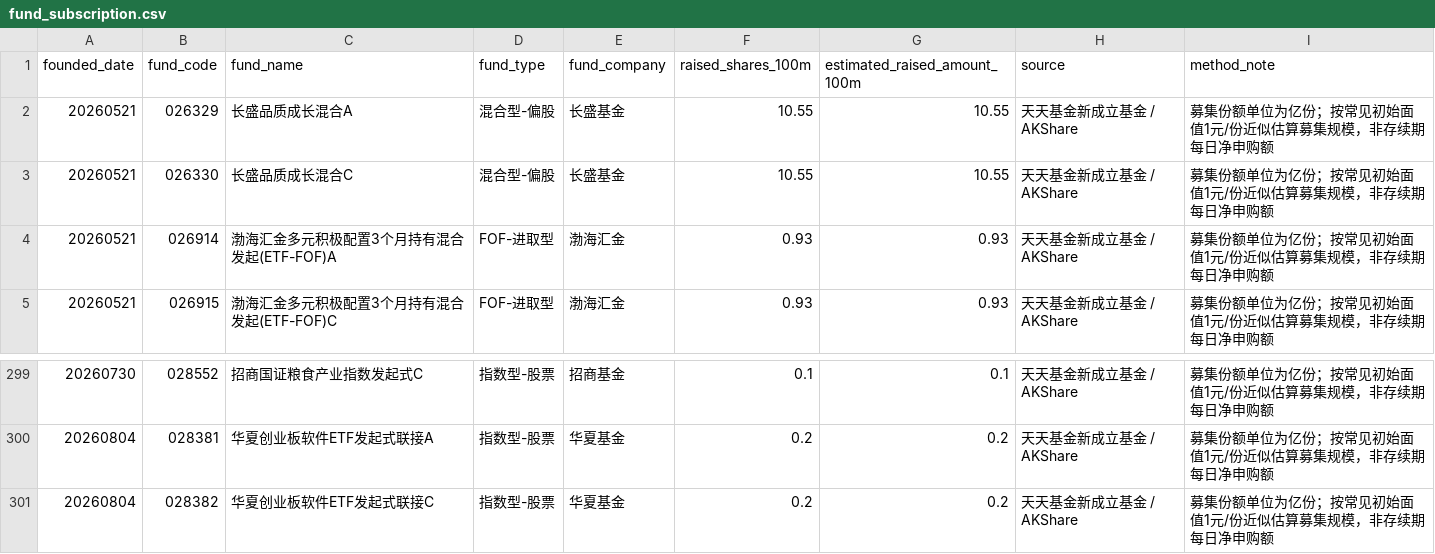
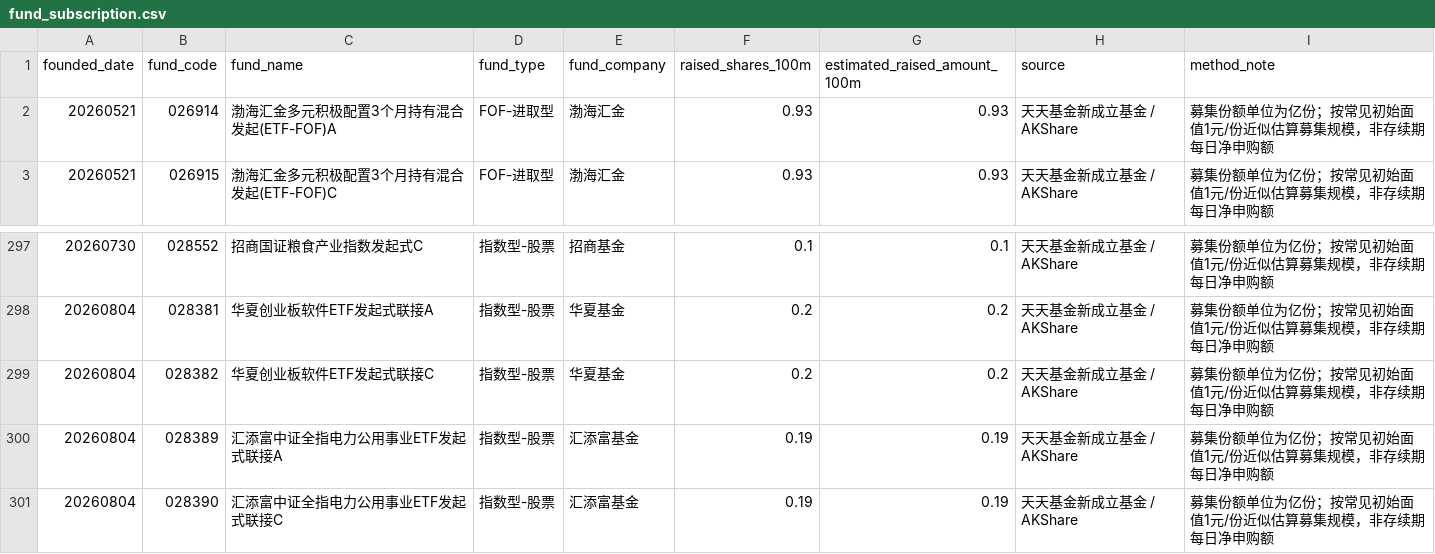
Before and after one commit to vanswei45678-droid/vanswei45678-droid.github.io, a CSV file: data/fund_subscription.csv, drawn as a sheet; only a part is shown, gaps mark what is left out.

```diff
--- a/data/fund_subscription.csv
+++ b/data/fund_subscription.csv
@@ -1,4 +1,2 @@
 founded_date,fund_code,fund_name,fund_type,fund_company,raised_shares_100m,estimated_raised_amount_100m,source,method_note
-20260521,026329,长盛品质成长混合A,混合型-偏股,长盛基金,10.55,10.55,天天基金新成立基金 / AKShare,募集份额单位为亿份；按常见初始面值1元/份近似估算募集规模，非存续期每日净申购额
-20260521,026330,长盛品质成长混合C,混合型-偏股,长盛基金,10.55,10.55,天天基金新成立基金 / AKShare,募集份额单位为亿份；按常见初始面值1元/份近似估算募集规模，非存续期每日净申购额
 20260521,026914,渤海汇金多元积极配置3个月持有混合发起(ETF-FOF)A,FOF-进取型,渤海汇金,0.93,0.93,天天基金新成立基金 / AKShare,募集份额单位为亿份；按常见初始面值1元/份近似估算募集规模，非存续期每日净申购额
@@ -301 +299,3 @@
 20260804,028382,华夏创业板软件ETF发起式联接C,指数型-股票,华夏基金,0.2,0.2,天天基金新成立基金 / AKShare,募集份额单位为亿份；按常见初始面值1元/份近似估算募集规模，非存续期每日净申购额
+20260804,028389,汇添富中证全指电力公用事业ETF发起式联接A,指数型-股票,汇添富基金,0.19,0.19,天天基金新成立基金 / AKShare,募集份额单位为亿份；按常见初始面值1元/份近似估算募集规模，非存续期每日净申购额
+20260804,028390,汇添富中证全指电力公用事业ETF发起式联接C,指数型-股票,汇添富基金,0.19,0.19,天天基金新成立基金 / AKShare,募集份额单位为亿份；按常见初始面值1元/份近似估算募集规模，非存续期每日净申购额
```
Also changed, not shown: data/macro.csv, 6 other files.
